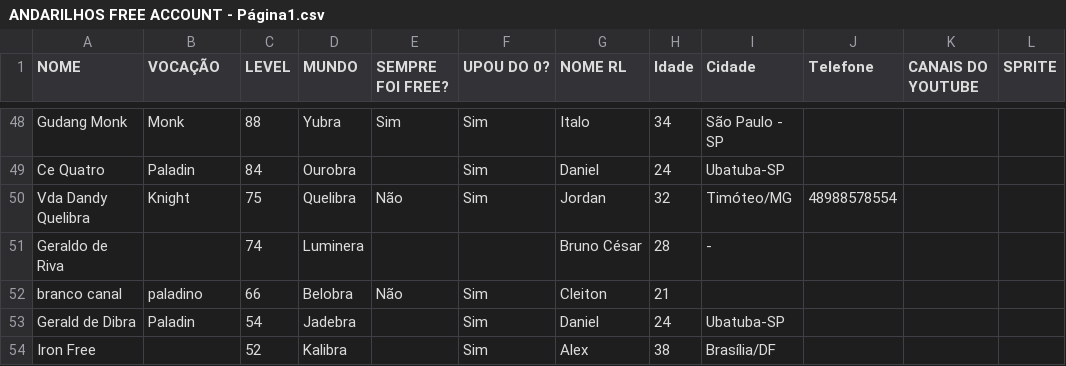
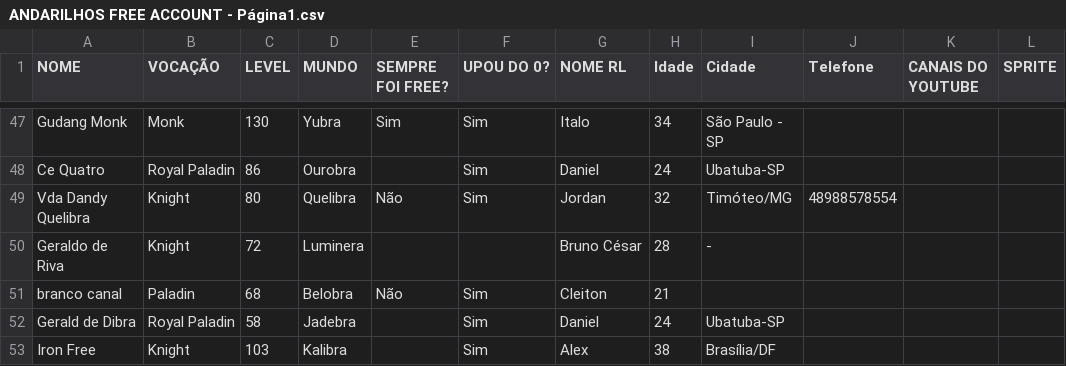
Before and after one commit to andarilhosfree/andarilhosfree.github.io, a CSV file: ANDARILHOS FREE ACCOUNT - Página1.csv, drawn as a sheet; only a part is shown, gaps mark what is left out; addresses are those after the commit; the diff covers the shown part only; the diff names each change by its address in the sheet, - before the commit and + after, or states it on an @@ line.

```diff
--- a/ANDARILHOS FREE ACCOUNT - Página1.csv
+++ b/ANDARILHOS FREE ACCOUNT - Página1.csv
-C47 (LEVEL): 88
+C47 (LEVEL): 130
-B48 (VOCAÇÃO): Paladin
+B48 (VOCAÇÃO): Royal Paladin
-C48 (LEVEL): 84
+C48 (LEVEL): 86
-C49 (LEVEL): 75
+C49 (LEVEL): 80
-B50 (VOCAÇÃO): (empty)
+B50 (VOCAÇÃO): Knight
-C50 (LEVEL): 74
+C50 (LEVEL): 72
-B51 (VOCAÇÃO): paladino
+B51 (VOCAÇÃO): Paladin
-C51 (LEVEL): 66
+C51 (LEVEL): 68
-B52 (VOCAÇÃO): Paladin
+B52 (VOCAÇÃO): Royal Paladin
-C52 (LEVEL): 54
+C52 (LEVEL): 58
-B53 (VOCAÇÃO): (empty)
+B53 (VOCAÇÃO): Knight
-C53 (LEVEL): 52
+C53 (LEVEL): 103
```
Also changed, not shown: 1 removed row and 67 edited cells elsewhere in this file, 1 other file.
